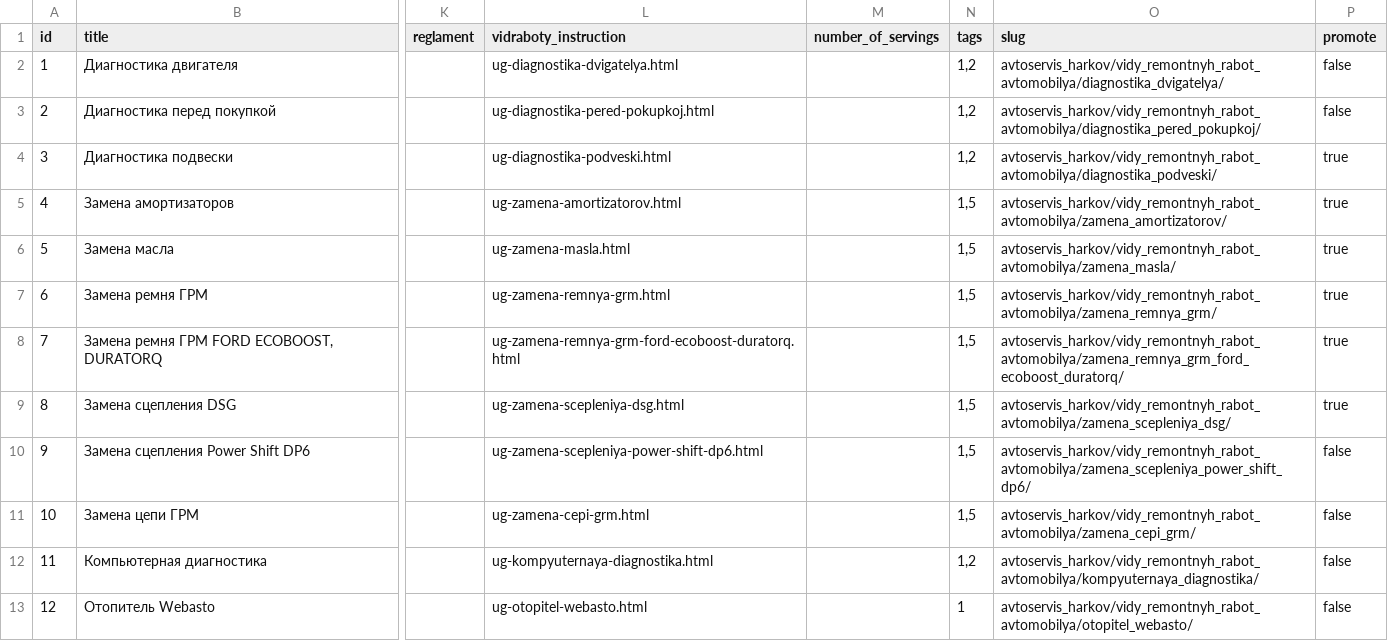
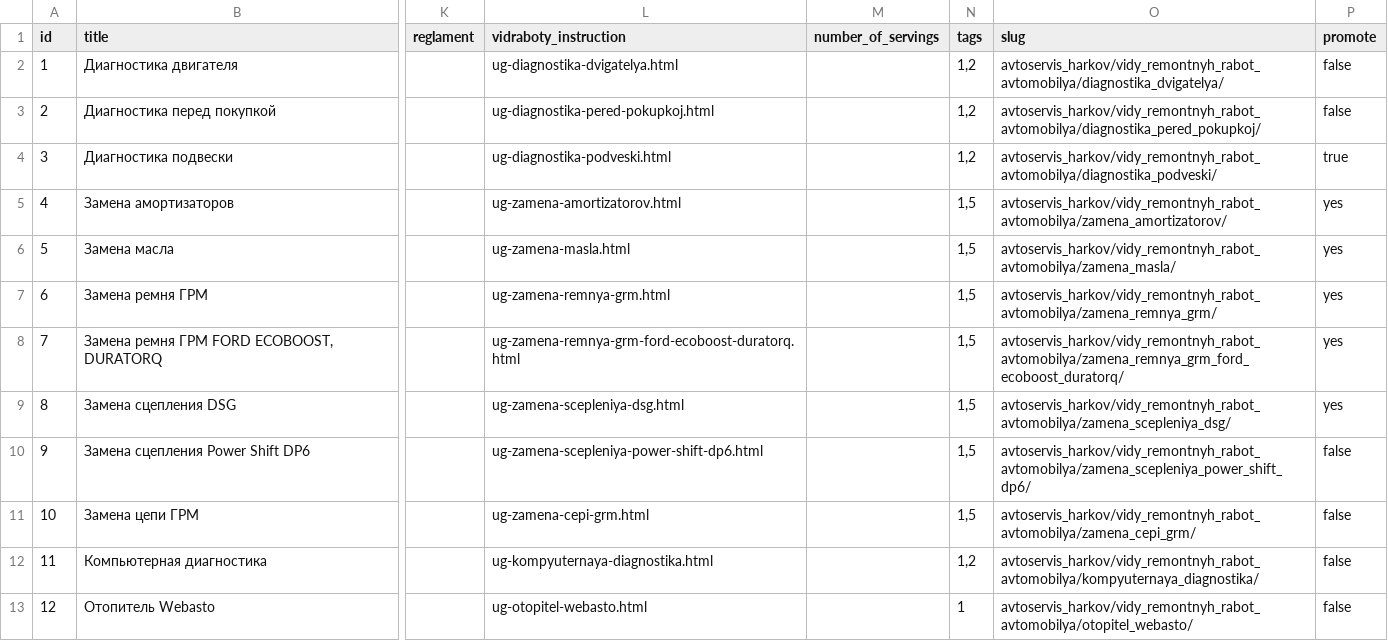
Before and after one commit to augantonov/presta, a CSV file: modules/azrua_content/default_content/languages/en/node/vidraboty.csv, drawn as a sheet; only a part is shown, gaps mark what is left out; the diff names each change by its address in the sheet, - before the commit and + after, or states it on an @@ line.

Commit message:
true to yes

```diff
--- a/modules/azrua_content/default_content/languages/en/node/vidraboty.csv
+++ b/modules/azrua_content/default_content/languages/en/node/vidraboty.csv
-P5:P9 (promote): true
+P5:P9 (promote): yes
```
Also changed, not shown: modules/azrua_content/default_content/languages/ru/node/vidraboty.csv, modules/azrua_content/default_content/languages/uk/node/vidraboty.csv.
